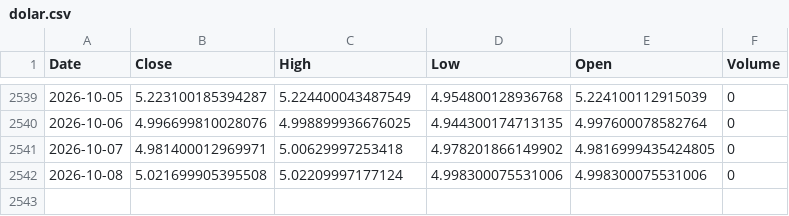
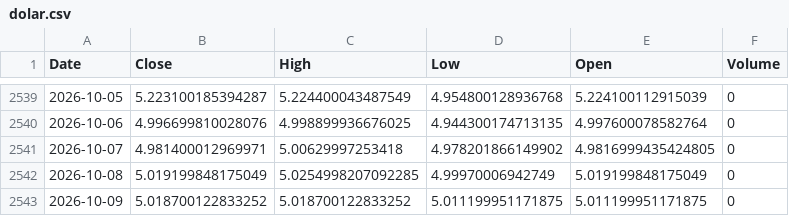
Before and after one commit to leponodobrasil/cotacao-dolar, a CSV file: dolar.csv, drawn as a sheet; only a part is shown, gaps mark what is left out.

```diff
--- a/dolar.csv
+++ b/dolar.csv
@@ -2541,2 +2541,3 @@ Date,Close,High,Low,Open,Volume
 2026-10-07,4.981400012969971,5.00629997253418,4.978201866149902,4.9816999435424805,0
-2026-10-08,5.021699905395508,5.02209997177124,4.998300075531006,4.998300075531006,0
+2026-10-08,5.019199848175049,5.0254998207092285,4.99970006942749,5.019199848175049,0
+2026-10-09,5.018700122833252,5.018700122833252,5.011199951171875,5.011199951171875,0
```
